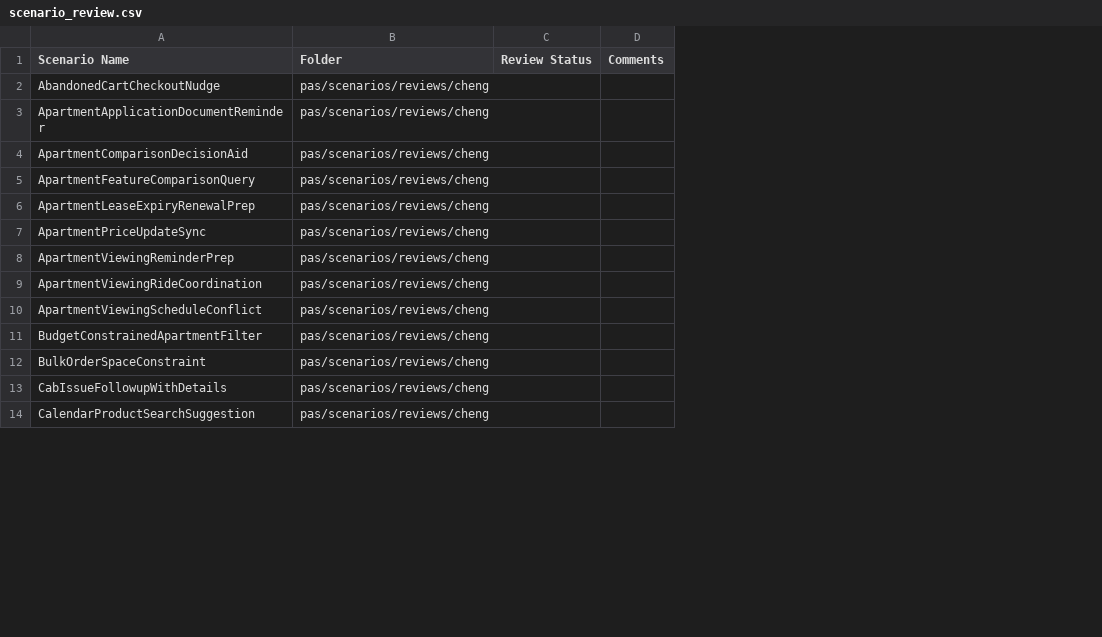
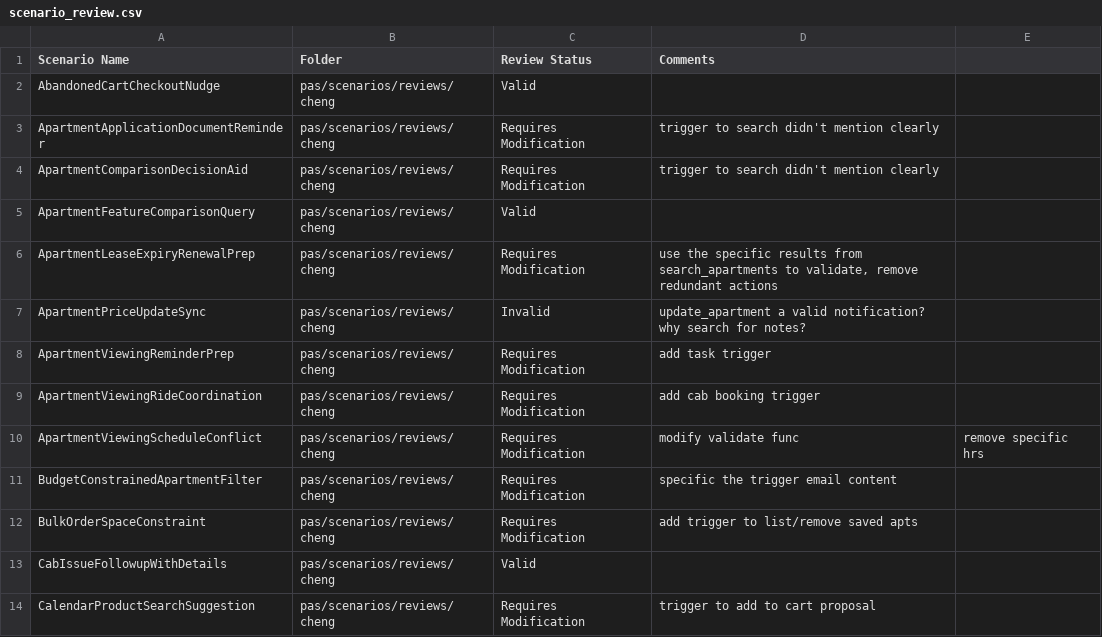
Before and after one commit to deepakn97/pare, a CSV file: pas/scenarios/reviews/cheng/scenario_review.csv, drawn as a sheet; only a part is shown; removed rows and columns are numbered as before the commit, all else as after; the diff names each change by its address in the sheet, - before the commit and + after, or states it on an @@ line.

Commit message:
[WIP] move valid scenarios from /cheng to benchmark folder, add review for scenarios (#71)
* correct scenarios

* modify

* rename project_task_filtering_reminder.py file

* rename bulk_order_space_constraint_alert.py file

* Update and rename bulk_order_space_constraint_alert.py to space_constraint_saved_apartment_filter.py

* update attachment related scenarios

* modify scenarios, remove duplicated ones

* modify remaining scenarios

* rename scenario

* revert changes to unassigned file

* minor incoming msg changes

```diff
--- a/pas/scenarios/reviews/cheng/scenario_review.csv
+++ b/pas/scenarios/reviews/cheng/scenario_review.csv
-column C (Review Status), empty
-column D (Comments), empty
+column C (Review Status), rows 2-14: Valid | Requires Modification | Requires Modification | Valid | Requires Modification | Invalid | Requires Modification | Requires Modification | Requires Modification | Requires Modification | Requires Modification | Valid | Requires Modification
+column D (Comments), rows 3-14: trigger to search didn't mention clearly | trigger to search didn't mention clearly |  | use the specific results from search_apartments to validate, remove redundant actions | update_apartment a valid notification? why search for notes? | add task trigger | add cab booking trigger | modify validate func | specific the trigger email content | add trigger to list/remove saved apts |  | trigger to add to cart proposal
+column E, row 10: remove specific hrs
```
Also changed, not shown: 47 other files.
